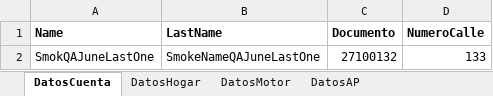
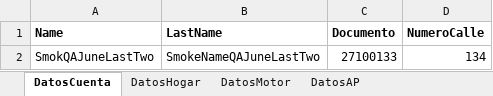
Before and after one commit to suraranorex/Smoke, an Excel workbook: Smoke/MaestroData.xlsx, sheet DatosCuenta, drawn as a sheet; values as stored, in another font and other column widths than the file's, no borders; removed rows and columns are numbered as before the commit, all else as after; the diff names each change by its address in the sheet, - before the commit and + after, or states it on an @@ line.

Commit message:
se modifica data para SmokeQA

```diff
--- a/Smoke/MaestroData.xlsx (sheet DatosCuenta)
+++ b/Smoke/MaestroData.xlsx (sheet DatosCuenta)
-row 2: SmokQAJuneLastOne | SmokeNameQAJuneLastOne | 27100132 | 133
+row 2: SmokQAJuneLastTwo | SmokeNameQAJuneLastTwo | 27100133 | 134
```
Also changed, not shown: sheet DatosMotor, sheet DatosHogar, sheet DatosAP.
